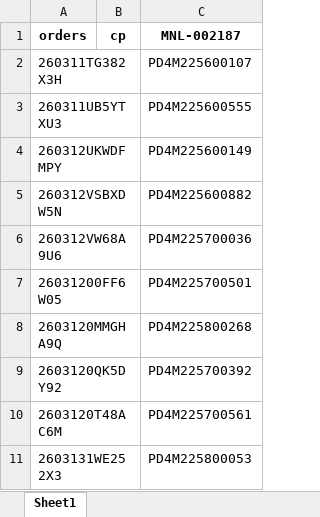
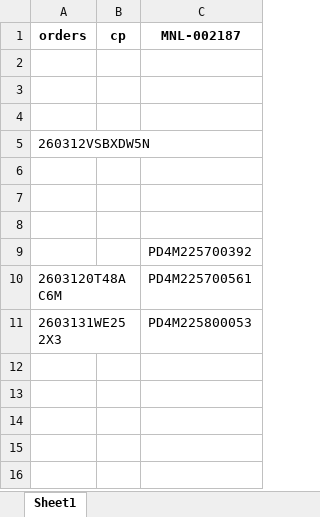
Before and after one commit to iHaveNoKnowledge/Python, an Excel workbook: projects/auto_page/autopageMKII/tables/Accel_mode.xlsx, sheet Sheet1, drawn as a sheet; values as stored, in another font and other column widths than the file's, no borders; the diff names each change by its address in the sheet, - before the commit and + after, or states it on an @@ line.

```diff
--- a/projects/auto_page/autopageMKII/tables/Accel_mode.xlsx (sheet Sheet1)
+++ b/projects/auto_page/autopageMKII/tables/Accel_mode.xlsx (sheet Sheet1)
-row 2: 260311TG382X3H |  | PD4M225600107
+row 2: (empty)
-row 3: 260311UB5YTXU3 |  | PD4M225600555
+row 3: (empty)
-row 4: 260312UKWDFMPY |  | PD4M225600149
+row 4: (empty)
-C5 (MNL-002187): PD4M225600882
+C5 (MNL-002187): (empty)
-row 6: 260312VW68A9U6 |  | PD4M225700036
+row 6: (empty)
-row 7: 26031200FF6W05 |  | PD4M225700501
+row 7: (empty)
-row 8: 2603120MMGHA9Q |  | PD4M225800268
+row 8: (empty)
-A9 (orders): 2603120QK5DY92
+A9 (orders): (empty)
```
Also changed, not shown: 4 other files.
